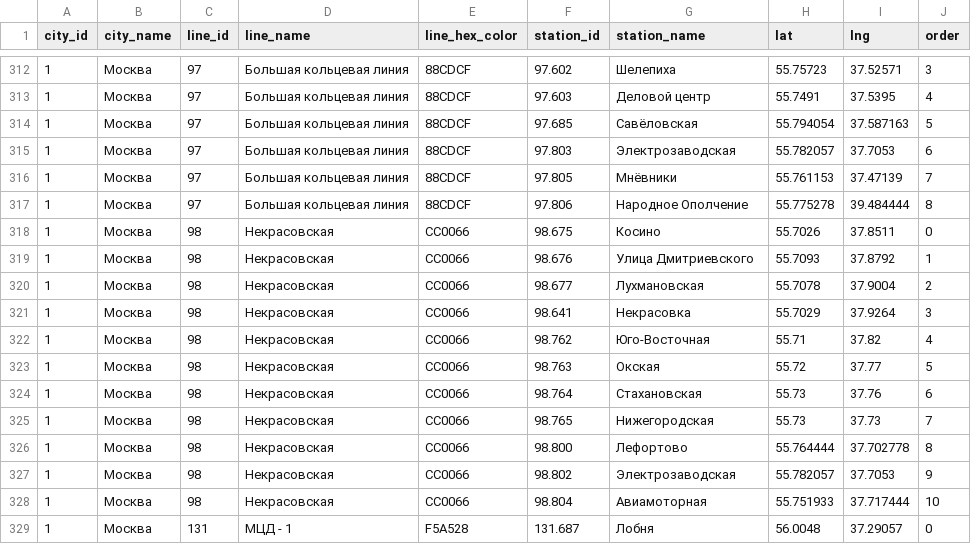
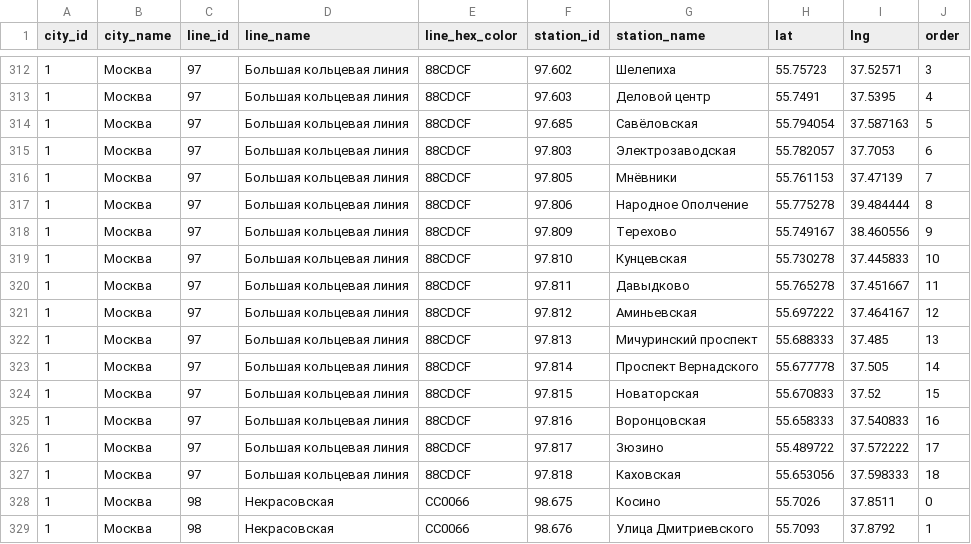
Before and after one commit to nalgeon/metro, a CSV file: data/metro.ru.csv, drawn as a sheet; only a part is shown, gaps mark what is left out; the shorter side is filled out with more unchanged rows; the diff names each change by its address in the sheet, - before the commit and + after, or states it on an @@ line.

```diff
--- a/data/metro.ru.csv
+++ b/data/metro.ru.csv
+row 318: 1 | Москва | 97 | Большая кольцевая линия | 88CDCF | 97.809 | Терехово | 55.749167 | 38.460556 | 9
+row 319: 1 | Москва | 97 | Большая кольцевая линия | 88CDCF | 97.810 | Кунцевская | 55.730278 | 37.445833 | 10
+row 320: 1 | Москва | 97 | Большая кольцевая линия | 88CDCF | 97.811 | Давыдково | 55.765278 | 37.451667 | 11
+row 321: 1 | Москва | 97 | Большая кольцевая линия | 88CDCF | 97.812 | Аминьевская | 55.697222 | 37.464167 | 12
+row 322: 1 | Москва | 97 | Большая кольцевая линия | 88CDCF | 97.813 | Мичуринский проспект | 55.688333 | 37.485 | 13
+row 323: 1 | Москва | 97 | Большая кольцевая линия | 88CDCF | 97.814 | Проспект Вернадского | 55.677778 | 37.505 | 14
+row 324: 1 | Москва | 97 | Большая кольцевая линия | 88CDCF | 97.815 | Новаторская | 55.670833 | 37.52 | 15
+row 325: 1 | Москва | 97 | Большая кольцевая линия | 88CDCF | 97.816 | Воронцовская | 55.658333 | 37.540833 | 16
+row 326: 1 | Москва | 97 | Большая кольцевая линия | 88CDCF | 97.817 | Зюзино | 55.489722 | 37.572222 | 17
+row 327: 1 | Москва | 97 | Большая кольцевая линия | 88CDCF | 97.818 | Каховская | 55.653056 | 37.598333 | 18
```
Also changed, not shown: data/metro.en.csv, data/station.en.csv, 5 other files.
